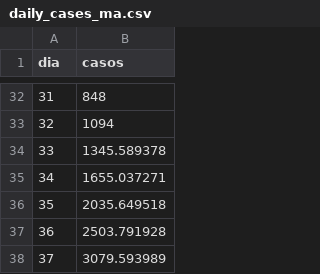
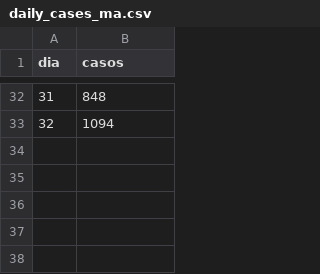
Before and after one commit to maybje/covid_19, a CSV file: datos/daily_cases_ma.csv, drawn as a sheet; only a part is shown, gaps mark what is left out.

Commit message:
Update daily_cases_ma.csv

```diff
--- a/datos/daily_cases_ma.csv
+++ b/datos/daily_cases_ma.csv
@@ -33,6 +33 @@ dia,casos
 32,1094
-33,1345.589378
-34,1655.037271
-35,2035.649518
-36,2503.791928
-37,3079.593989
```
